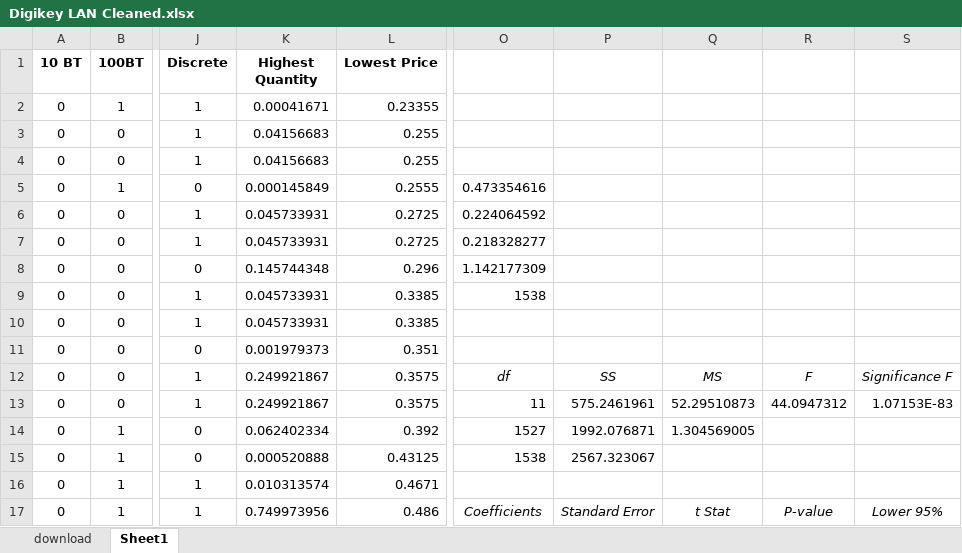
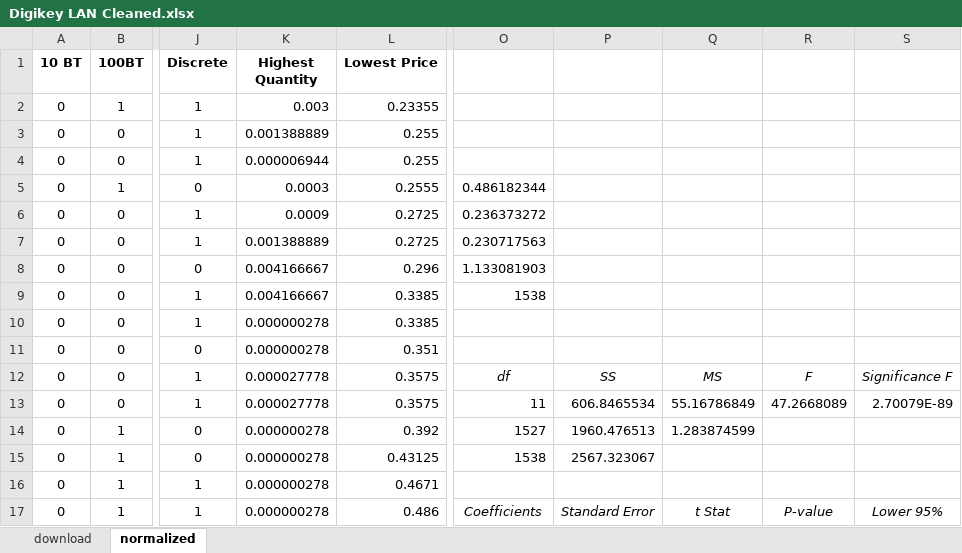
Before and after one commit to cameronreidalbin/targetprice, an Excel workbook: lan/Digikey LAN Cleaned.xlsx, sheet normalized, drawn as a sheet; only a part is shown, gaps mark what is left out; values as stored, in another font and other column widths than the file's, no borders; the diff covers the shown part only; the diff names each change by its address in the sheet, - before the commit and + after, or states it on an @@ line.

```diff
--- a/lan/Digikey LAN Cleaned.xlsx (sheet normalized)
+++ b/lan/Digikey LAN Cleaned.xlsx (sheet normalized)
-sheet tab: Sheet1
+sheet tab: normalized
-K2 (Highest Quantity): 0.00041671
+K2 (Highest Quantity): 0.003
-K3 (Highest Quantity): 0.04156683
+K3 (Highest Quantity): 0.001388889
-K4 (Highest Quantity): 0.04156683
+K4 (Highest Quantity): 0.000006944
-K5 (Highest Quantity): 0.000145849
+K5 (Highest Quantity): 0.0003
-O5: 0.473354616
+O5: 0.486182344
-K6 (Highest Quantity): 0.045733931
+K6 (Highest Quantity): 0.0009
-O6: 0.224064592
+O6: 0.236373272
-K7 (Highest Quantity): 0.045733931
+K7 (Highest Quantity): 0.001388889
-O7: 0.218328277
+O7: 0.230717563
-K8 (Highest Quantity): 0.145744348
+K8 (Highest Quantity): 0.004166667
-O8: 1.142177309
+O8: 1.133081903
-K9 (Highest Quantity): 0.045733931
+K9 (Highest Quantity): 0.004166667
-K10 (Highest Quantity): 0.045733931
+K10 (Highest Quantity): 0.000000278
-K11 (Highest Quantity): 0.001979373
+K11 (Highest Quantity): 0.000000278
-K12:K13 (Highest Quantity): 0.249921867
+K12:K13 (Highest Quantity): 0.000027778
-P13: 575.2461961
+P13: 606.8465534
-Q13: 52.29510873
+Q13: 55.16786849
-R13: 44.0947312
+R13: 47.2668089
-S13: 1.07153E-83
+S13: 2.70079E-89
-K14 (Highest Quantity): 0.062402334
+K14 (Highest Quantity): 0.000000278
-P14: 1992.076871
+P14: 1960.476513
-Q14: 1.304569005
+Q14: 1.283874599
-K15 (Highest Quantity): 0.000520888
+K15 (Highest Quantity): 0.000000278
-K16 (Highest Quantity): 0.010313574
+K16 (Highest Quantity): 0.000000278
-K17 (Highest Quantity): 0.749973956
+K17 (Highest Quantity): 0.000000278
```
Also changed, not shown: 1610 edited cells elsewhere in this sheet, sheet download, ind/Digikey Ind Cleaned.xlsx, 21 other files.
